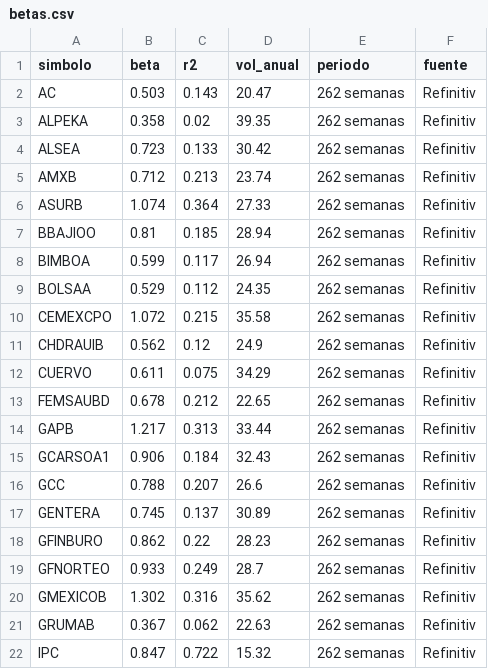
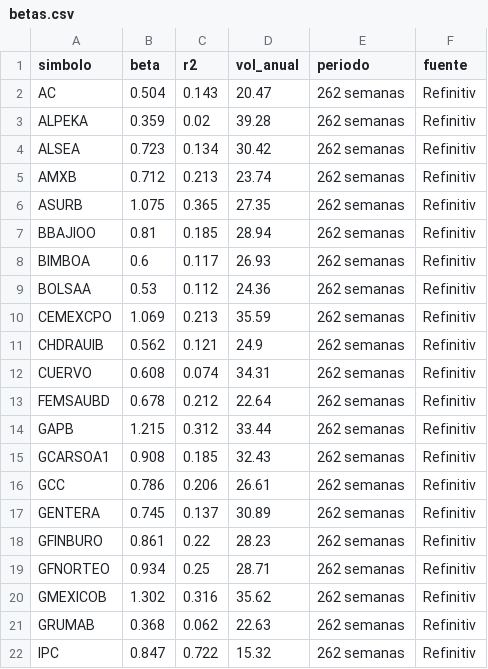
Before and after one commit to northstar-strategies/bbva-clinicas, a CSV file: betas.csv, drawn as a sheet; only a part is shown; the diff covers the shown part only.

```diff
--- a/betas.csv
+++ b/betas.csv
@@ -1,22 +1,22 @@
 simbolo,beta,r2,vol_anual,periodo,fuente
-AC,0.503,0.143,20.47,262 semanas,Refinitiv
-ALPEKA,0.358,0.02,39.35,262 semanas,Refinitiv
-ALSEA,0.723,0.133,30.42,262 semanas,Refinitiv
+AC,0.504,0.143,20.47,262 semanas,Refinitiv
+ALPEKA,0.359,0.02,39.28,262 semanas,Refinitiv
+ALSEA,0.723,0.134,30.42,262 semanas,Refinitiv
 AMXB,0.712,0.213,23.74,262 semanas,Refinitiv
-ASURB,1.074,0.364,27.33,262 semanas,Refinitiv
+ASURB,1.075,0.365,27.35,262 semanas,Refinitiv
 BBAJIOO,0.81,0.185,28.94,262 semanas,Refinitiv
-BIMBOA,0.599,0.117,26.94,262 semanas,Refinitiv
-BOLSAA,0.529,0.112,24.35,262 semanas,Refinitiv
-CEMEXCPO,1.072,0.215,35.58,262 semanas,Refinitiv
-CHDRAUIB,0.562,0.12,24.9,262 semanas,Refinitiv
-CUERVO,0.611,0.075,34.29,262 semanas,Refinitiv
-FEMSAUBD,0.678,0.212,22.65,262 semanas,Refinitiv
-GAPB,1.217,0.313,33.44,262 semanas,Refinitiv
-GCARSOA1,0.906,0.184,32.43,262 semanas,Refinitiv
-GCC,0.788,0.207,26.6,262 semanas,Refinitiv
+BIMBOA,0.6,0.117,26.93,262 semanas,Refinitiv
+BOLSAA,0.53,0.112,24.36,262 semanas,Refinitiv
+CEMEXCPO,1.069,0.213,35.59,262 semanas,Refinitiv
+CHDRAUIB,0.562,0.121,24.9,262 semanas,Refinitiv
+CUERVO,0.608,0.074,34.31,262 semanas,Refinitiv
+FEMSAUBD,0.678,0.212,22.64,262 semanas,Refinitiv
+GAPB,1.215,0.312,33.44,262 semanas,Refinitiv
+GCARSOA1,0.908,0.185,32.43,262 semanas,Refinitiv
+GCC,0.786,0.206,26.61,262 semanas,Refinitiv
 GENTERA,0.745,0.137,30.89,262 semanas,Refinitiv
-GFINBURO,0.862,0.22,28.23,262 semanas,Refinitiv
-GFNORTEO,0.933,0.249,28.7,262 semanas,Refinitiv
+GFINBURO,0.861,0.22,28.23,262 semanas,Refinitiv
+GFNORTEO,0.934,0.25,28.71,262 semanas,Refinitiv
 GMEXICOB,1.302,0.316,35.62,262 semanas,Refinitiv
-GRUMAB,0.367,0.062,22.63,262 semanas,Refinitiv
+GRUMAB,0.368,0.062,22.63,262 semanas,Refinitiv
 IPC,0.847,0.722,15.32,262 semanas,Refinitiv
```
Also changed, not shown: 32 edited cells elsewhere in this file, fedwatch.csv, historico.csv, 3 other files.
